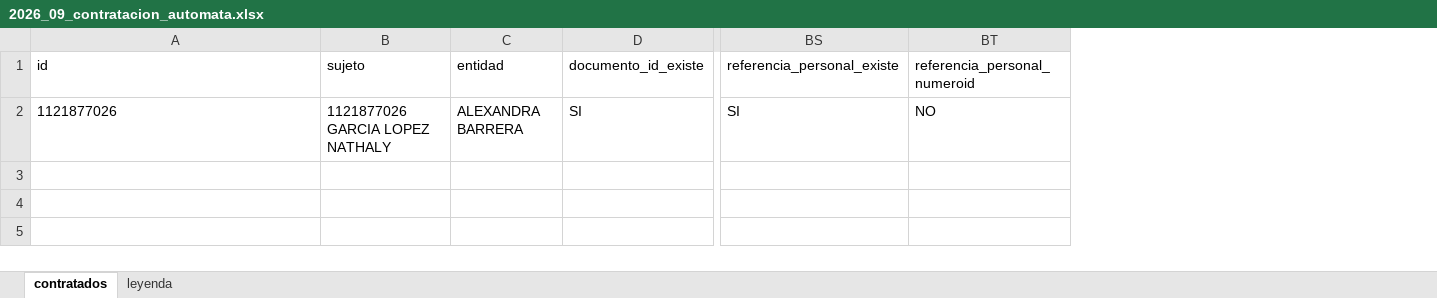
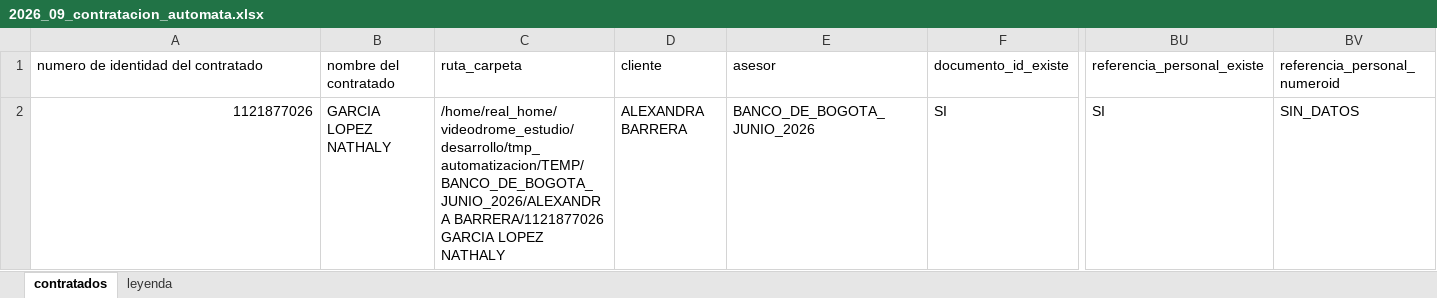
Before and after one commit to herostratus-soter/automata, an Excel workbook: 2026_09_contratacion_automata.xlsx, sheet contratados, drawn as a sheet; only a part is shown, gaps mark what is left out; values as stored, in another font and other column widths than the file's, no borders; removed rows and columns are numbered as before the commit, all else as after; the diff names each change by its address in the sheet, - before the commit and + after, or states it on an @@ line.

```diff
--- a/2026_09_contratacion_automata.xlsx (sheet contratados)
+++ b/2026_09_contratacion_automata.xlsx (sheet contratados)
-column B, rows 1-2: sujeto | 1121877026 GARCIA LOPEZ NATHALY
+column B, rows 1-2: nombre del contratado | GARCIA LOPEZ NATHALY
+column C, rows 1-2: ruta_carpeta | /home/real_home/videodrome_estudio/desarrollo/tmp_automatizacion/TEMP/BANCO_DE_BOGOTA_JUNIO_2026/ALEXANDRA BARRERA/1121877026 GARCIA LOPEZ NATHALY
+column E, rows 1-2: asesor | BANCO_DE_BOGOTA_JUNIO_2026
-A1: id
+A1: numero de identidad del contratado
-D1: entidad
+D1: cliente
-A2 alignment: left
+A2 alignment: right
-BV2: NO
+BV2: SIN_DATOS
```
Also changed, not shown: 2 other files.
